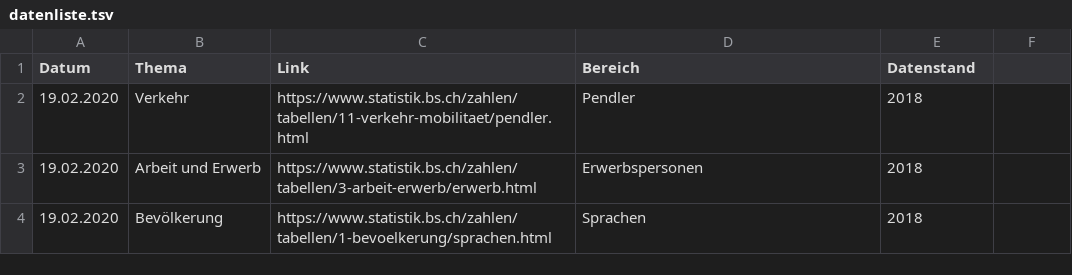
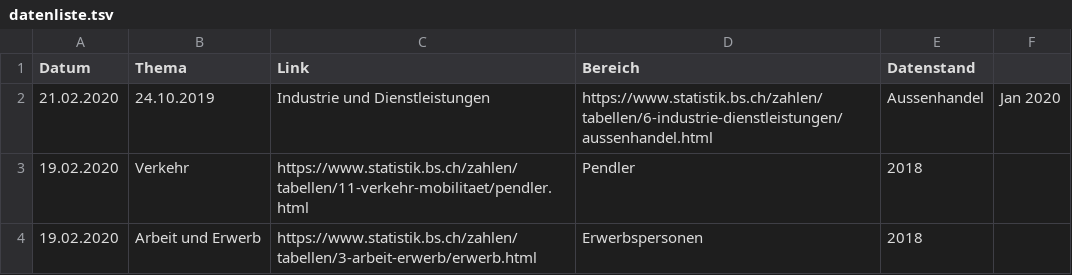
Before and after one commit to StataBS/indikatoren_plus, a TSV file: datenliste.tsv, drawn as a sheet; only a part is shown; the shorter side is filled out with more unchanged rows.

Commit message:
Update datenliste.tsv

```diff
--- a/datenliste.tsv
+++ b/datenliste.tsv
@@ -1,2 +1,3 @@
 Datum	Thema	Link	Bereich	Datenstand
+21.02.2020	24.10.2019 	Industrie und Dienstleistungen 	https://www.statistik.bs.ch/zahlen/tabellen/6-industrie-dienstleistungen/aussenhandel.html 	Aussenhandel	Jan 2020
 19.02.2020	Verkehr	https://www.statistik.bs.ch/zahlen/tabellen/11-verkehr-mobilitaet/pendler.html	Pendler	2018
```
